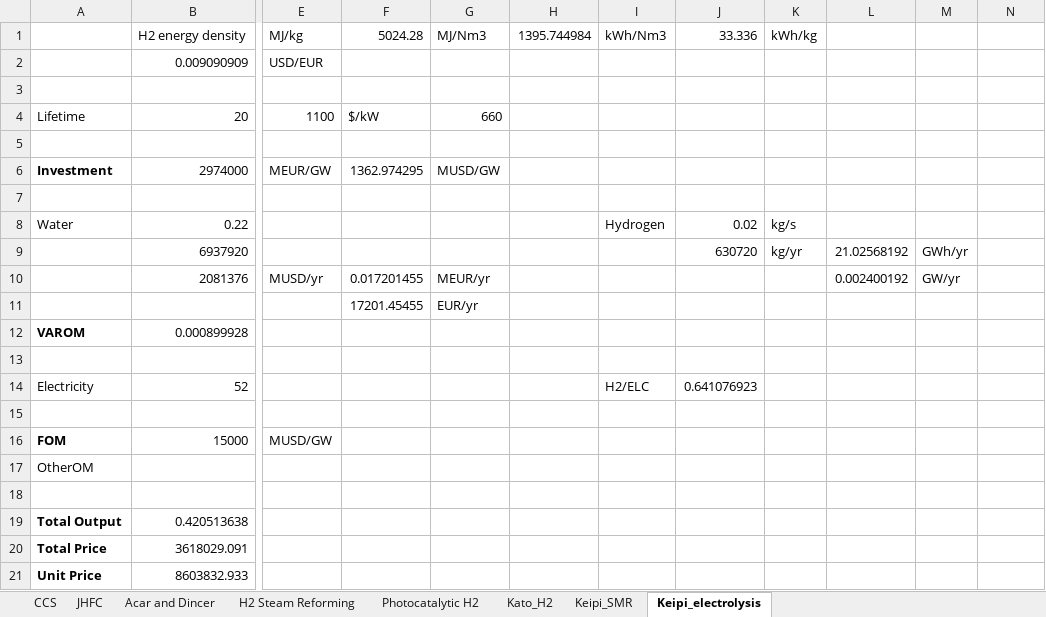
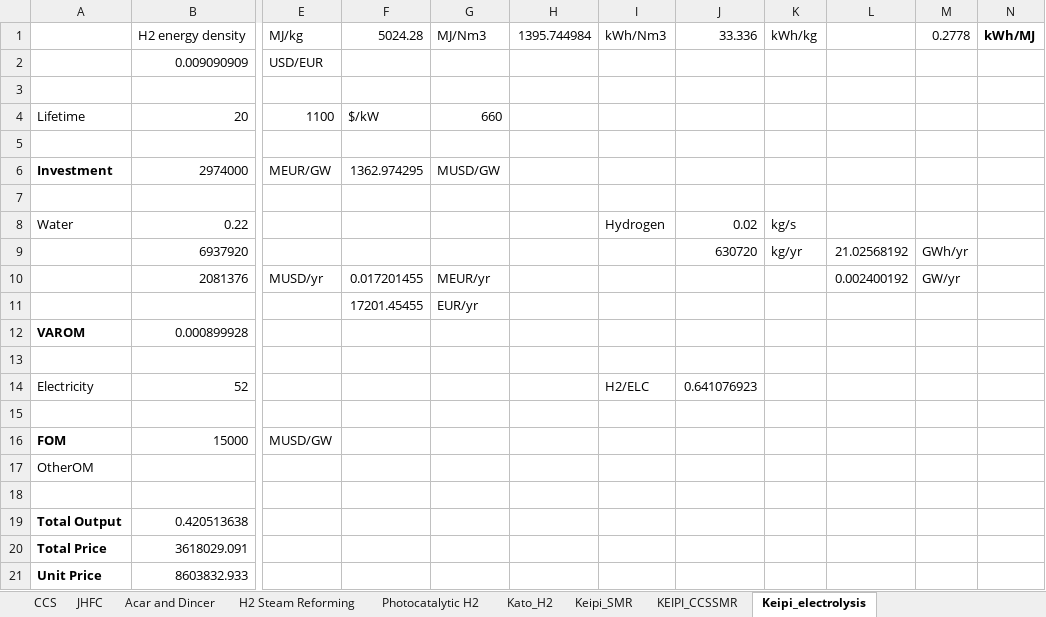
Before and after one commit to arfc/i2cner, an Excel workbook: data/i2cner-tech-data.xlsx, sheet Keipi_electrolysis, drawn as a sheet; only a part is shown, gaps mark what is left out; values as stored, in another font and other column widths than the file's, no borders; the diff names each change by its address in the sheet, - before the commit and + after, or states it on an @@ line.

```diff
--- a/data/i2cner-tech-data.xlsx (sheet Keipi_electrolysis)
+++ b/data/i2cner-tech-data.xlsx (sheet Keipi_electrolysis)
+sheet tab: KEIPI_CCSSMR
-M1: (empty)
+M1: 0.2778
-N1: (empty)
+N1: kWh/MJ
```
